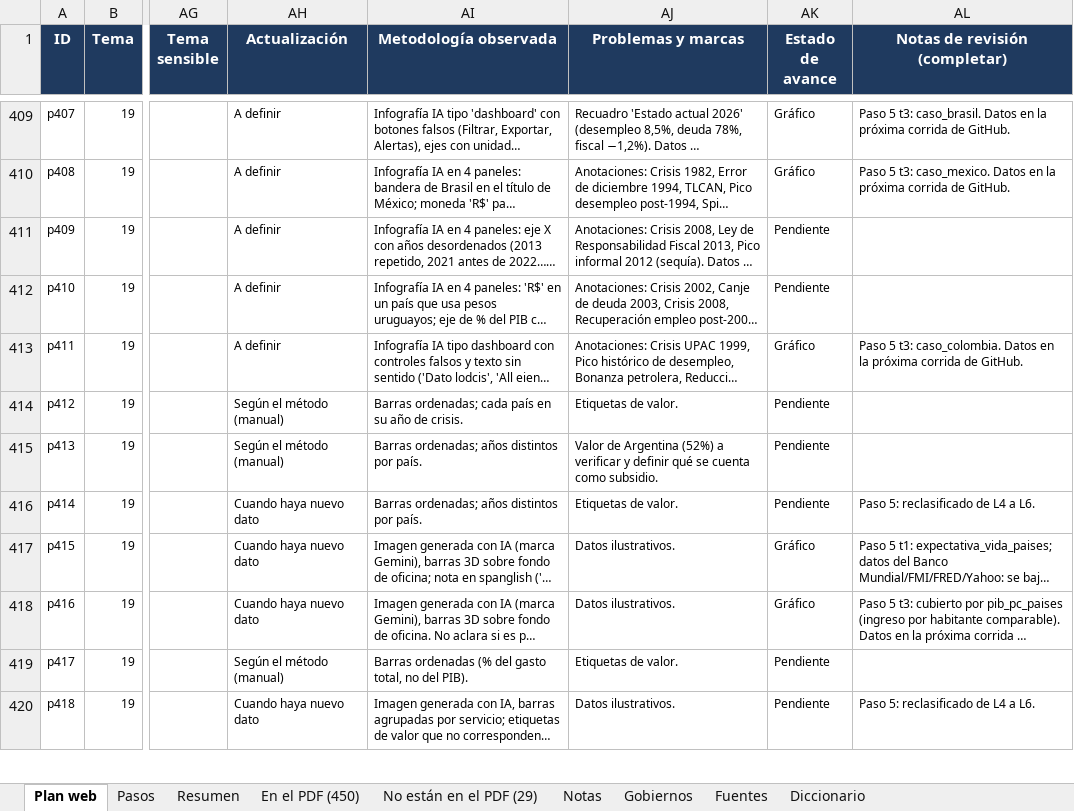
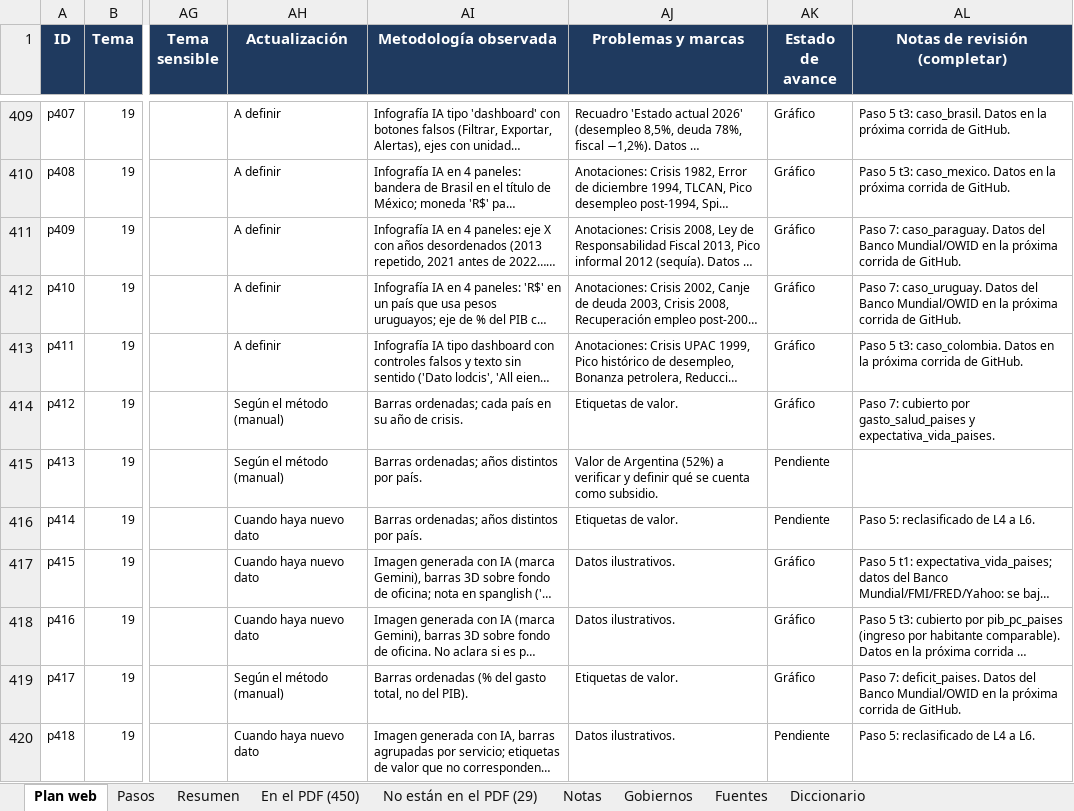
Before and after one commit to francomartinlopez/radiografiadeargentina, an Excel workbook: docs/Inventario_graficos_Radiografia.xlsx, sheet Plan web, drawn as a sheet; only a part is shown, gaps mark what is left out; long unchanged cells end in …; values as stored, in another font and other column widths than the file's, no borders; charts and pictures not drawn; the diff covers the shown part only; the diff names each change by its address in the sheet, - before the commit and + after, or states it on an @@ line.

```diff
--- a/docs/Inventario_graficos_Radiografia.xlsx (sheet Plan web)
+++ b/docs/Inventario_graficos_Radiografia.xlsx (sheet Plan web)
-AK411:AK412 (Estado de avance): Pendiente
+AK411:AK412 (Estado de avance): Gráfico
-AL411 (Notas de revisión (completar)): (empty)
+AL411 (Notas de revisión (completar)): Paso 7: caso_paraguay. Datos del Banco Mundial/OWID en la próxima corrida de GitHub.
-AL412 (Notas de revisión (completar)): (empty)
+AL412 (Notas de revisión (completar)): Paso 7: caso_uruguay. Datos del Banco Mundial/OWID en la próxima corrida de GitHub.
-AK414 (Estado de avance): Pendiente
+AK414 (Estado de avance): Gráfico
-AL414 (Notas de revisión (completar)): (empty)
+AL414 (Notas de revisión (completar)): Paso 7: cubierto por gasto_salud_paises y expectativa_vida_paises.
-AK419 (Estado de avance): Pendiente
+AK419 (Estado de avance): Gráfico
-AL419 (Notas de revisión (completar)): (empty)
+AL419 (Notas de revisión (completar)): Paso 7: deficit_paises. Datos del Banco Mundial/OWID en la próxima corrida de GitHub.
```
Also changed, not shown: 32 edited cells elsewhere in this sheet, 8 other files.
